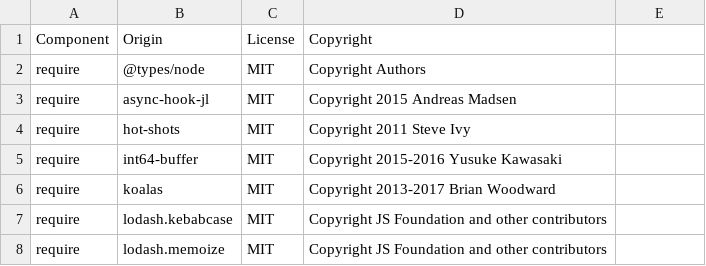
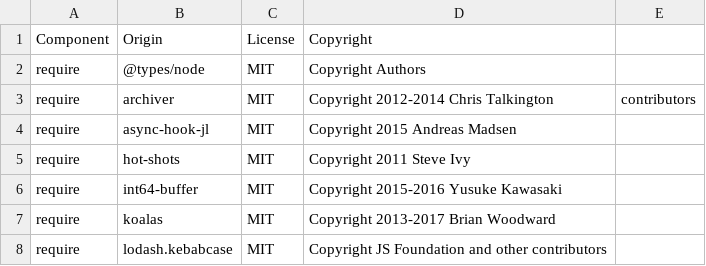
Before and after one commit to DataDog/dd-trace-js, a CSV file: LICENSE-3rdparty.csv, drawn as a sheet; only a part is shown; the shorter side is filled out with more unchanged rows; the diff names each change by its address in the sheet, - before the commit and + after, or states it on an @@ line.

```diff
--- a/LICENSE-3rdparty.csv
+++ b/LICENSE-3rdparty.csv
+row 3: require | archiver | MIT | Copyright 2012-2014 Chris Talkington | contributors
```
Also changed, not shown: 4 other files.
